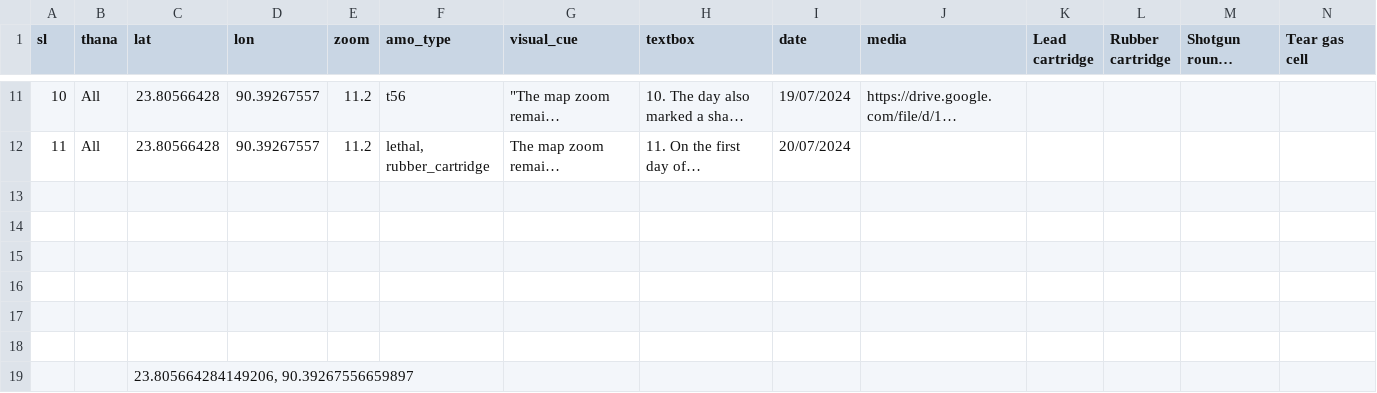
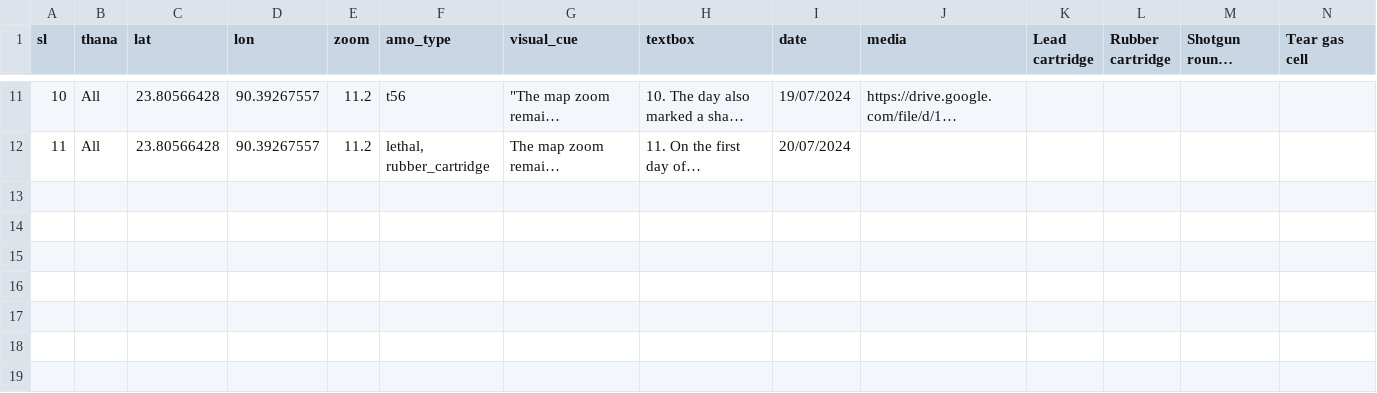
Before and after one commit to muimran/police_story_ds, a CSV file: static/scrolly.csv, drawn as a sheet; only a part is shown, gaps mark what is left out; long unchanged cells end in …; rows hold the shown columns only; the diff names each change by its address in the sheet, - before the commit and + after, or states it on an @@ line.

Commit message:
map again

```diff
--- a/static/scrolly.csv
+++ b/static/scrolly.csv
-row 13: (empty)
-row 14: (empty)
-row 15: (empty)
-row 16: (empty)
-row 17: (empty)
-row 18: (empty)
-row 19:  |  | 23.805664284149206, 90.39267556659897
```
